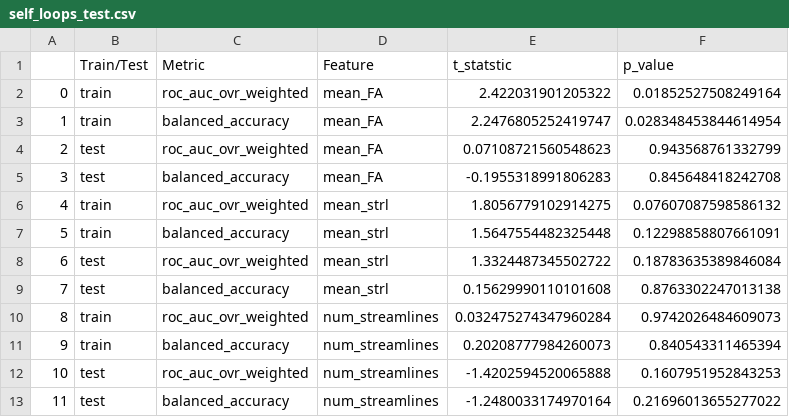
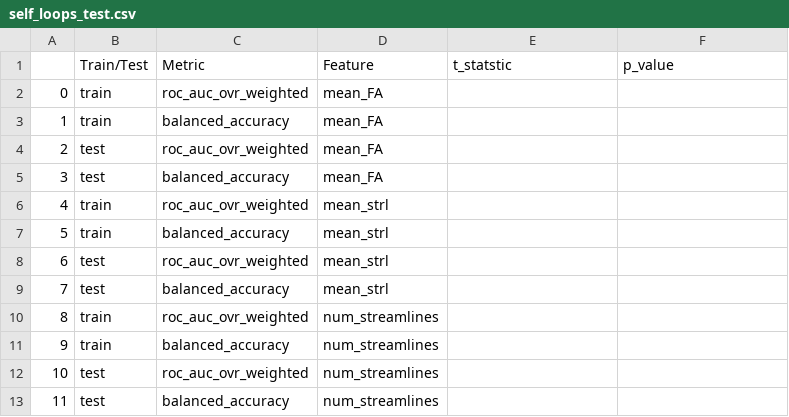
Before and after one commit to ShreyaKapoor18/Thesis, a CSV file: graphtools/outputs/self_loops_test.csv, drawn as a sheet.

```diff
--- a/graphtools/outputs/self_loops_test.csv
+++ b/graphtools/outputs/self_loops_test.csv
@@ -1,13 +1,13 @@
 ,Train/Test,Metric,Feature,t_statstic,p_value
-0,train,roc_auc_ovr_weighted,mean_FA,2.422031901205322,0.01852527508249164
-1,train,balanced_accuracy,mean_FA,2.2476805252419747,0.028348453844614954
-2,test,roc_auc_ovr_weighted,mean_FA,0.07108721560548623,0.943568761332799
-3,test,balanced_accuracy,mean_FA,-0.1955318991806283,0.845648418242708
-4,train,roc_auc_ovr_weighted,mean_strl,1.8056779102914275,0.07607087598586132
-5,train,balanced_accuracy,mean_strl,1.5647554482325448,0.12298858807661091
-6,test,roc_auc_ovr_weighted,mean_strl,1.3324487345502722,0.18783635389846084
-7,test,balanced_accuracy,mean_strl,0.15629990110101608,0.8763302247013138
-8,train,roc_auc_ovr_weighted,num_streamlines,0.032475274347960284,0.9742026484609073
-9,train,balanced_accuracy,num_streamlines,0.20208777984260073,0.840543311465394
-10,test,roc_auc_ovr_weighted,num_streamlines,-1.4202594520065888,0.1607951952843253
-11,test,balanced_accuracy,num_streamlines,-1.2480033174970164,0.21696013655277022
+0,train,roc_auc_ovr_weighted,mean_FA,,
+1,train,balanced_accuracy,mean_FA,,
+2,test,roc_auc_ovr_weighted,mean_FA,,
+3,test,balanced_accuracy,mean_FA,,
+4,train,roc_auc_ovr_weighted,mean_strl,,
+5,train,balanced_accuracy,mean_strl,,
+6,test,roc_auc_ovr_weighted,mean_strl,,
+7,test,balanced_accuracy,mean_strl,,
+8,train,roc_auc_ovr_weighted,num_streamlines,,
+9,train,balanced_accuracy,num_streamlines,,
+10,test,roc_auc_ovr_weighted,num_streamlines,,
+11,test,balanced_accuracy,num_streamlines,,
```
Also changed, not shown: graphtools/outputs/csvs/filtered.csv, 12 other files.
